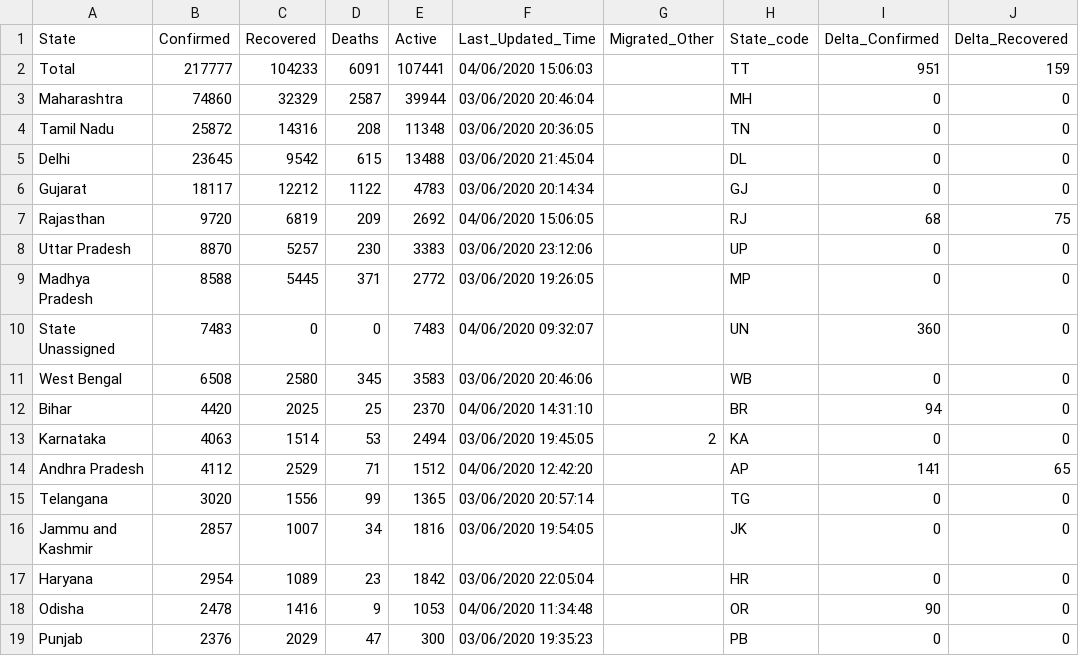
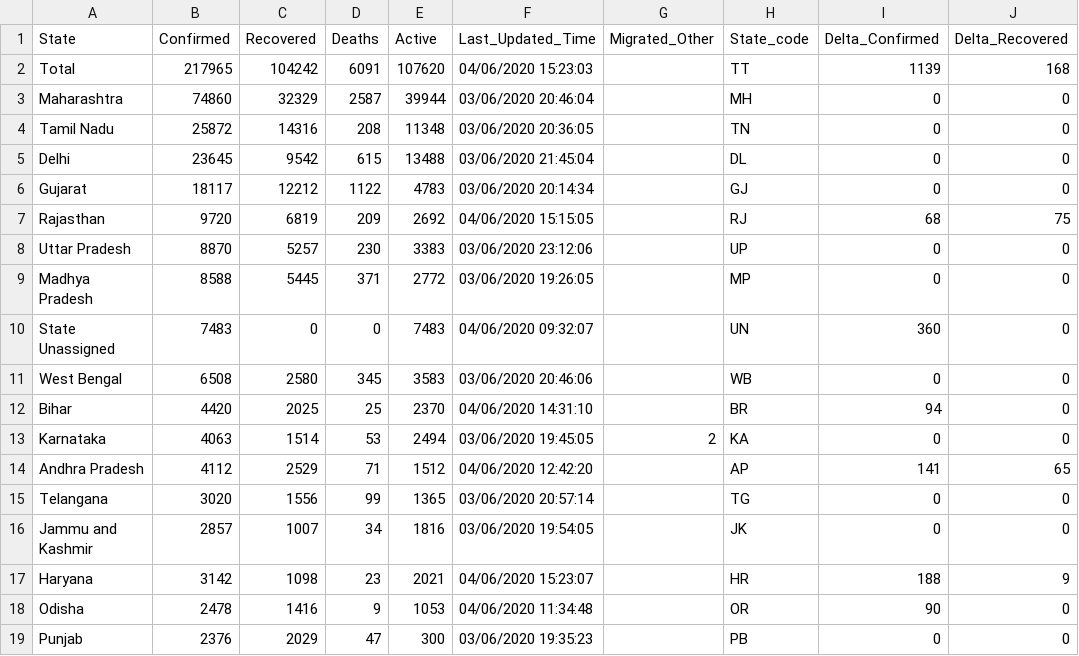
Before and after one commit to KeshariPiyush24/COVID-19-Outbreak-India, a CSV file: data.csv, drawn as a sheet; only a part is shown; the diff names each change by its address in the sheet, - before the commit and + after, or states it on an @@ line.

```diff
--- a/data.csv
+++ b/data.csv
-B2 (Confirmed): 217777
+B2 (Confirmed): 217965
-C2 (Recovered): 104233
+C2 (Recovered): 104242
-E2 (Active): 107441
+E2 (Active): 107620
-F2 (Last_Updated_Time): 04/06/2020 15:06:03
+F2 (Last_Updated_Time): 04/06/2020 15:23:03
-I2 (Delta_Confirmed): 951
+I2 (Delta_Confirmed): 1139
-J2 (Delta_Recovered): 159
+J2 (Delta_Recovered): 168
-F7 (Last_Updated_Time): 04/06/2020 15:06:05
+F7 (Last_Updated_Time): 04/06/2020 15:15:05
-B17 (Confirmed): 2954
+B17 (Confirmed): 3142
-C17 (Recovered): 1089
+C17 (Recovered): 1098
-E17 (Active): 1842
+E17 (Active): 2021
-F17 (Last_Updated_Time): 03/06/2020 22:05:04
+F17 (Last_Updated_Time): 04/06/2020 15:23:07
-I17 (Delta_Confirmed): 0
+I17 (Delta_Confirmed): 188
-J17 (Delta_Recovered): 0
+J17 (Delta_Recovered): 9
```
Also changed, not shown: 2 other files.
